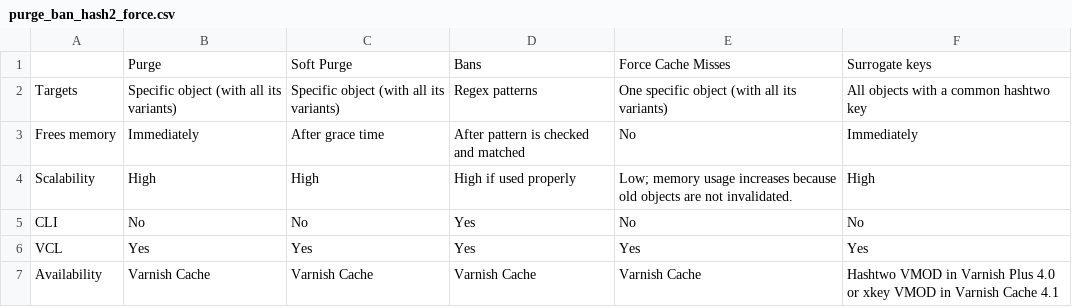
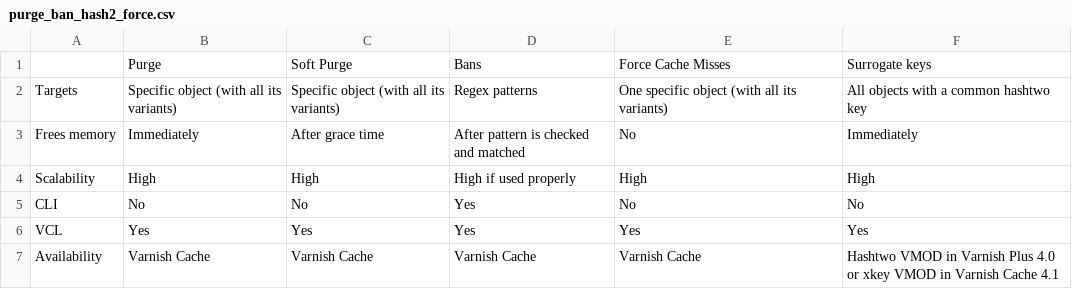
Before and after one commit to varnish/Varnish-Book, a CSV file: tables/purge_ban_hash2_force.csv, drawn as a sheet.

Commit message:
Limitatins in Force Cache Misses are not valid in Varnish 4.1

```diff
--- a/tables/purge_ban_hash2_force.csv
+++ b/tables/purge_ban_hash2_force.csv
@@ -3,3 +3,3 @@ Targets,Specific object (with all its variants),Specific object (with all its va
 Frees memory,Immediately,After grace time,After pattern is checked and matched,No,Immediately
-Scalability,High,High,High if used properly,Low; memory usage increases because old objects are not invalidated.,High
+Scalability,High,High,High if used properly,High,High
 CLI,No,No,Yes,No,No
```
Also changed, not shown: 2 other files.
